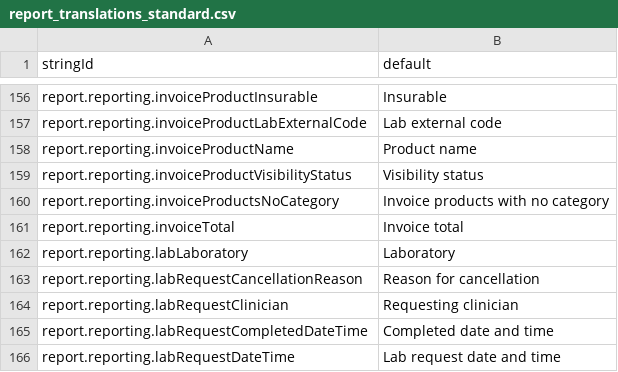
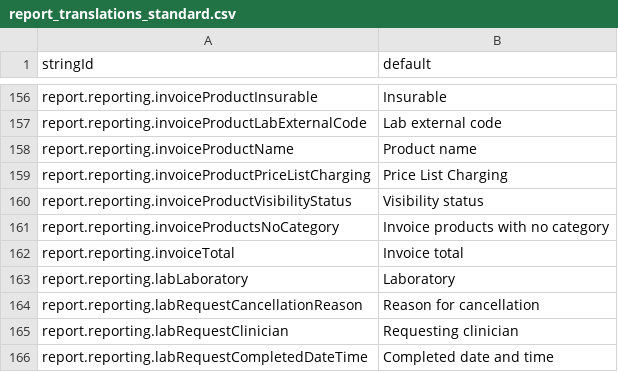
Before and after one commit to beyondessential/tamanu-source-dbt, a CSV file: csv/report_translations_standard.csv, drawn as a sheet; only a part is shown, gaps mark what is left out; the shorter side is filled out with more unchanged rows.

```diff
--- a/csv/report_translations_standard.csv
+++ b/csv/report_translations_standard.csv
@@ -158,2 +158,3 @@ report.reporting.invoiceProductLabExternalCode,Lab external code
 report.reporting.invoiceProductName,Product name
+report.reporting.invoiceProductPriceListCharging,Price List Charging
 report.reporting.invoiceProductVisibilityStatus,Visibility status
```
Also changed, not shown: 4 other files.
